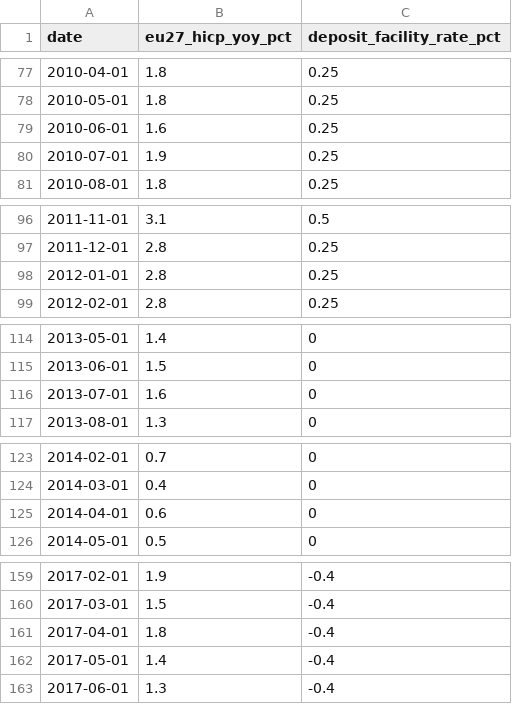
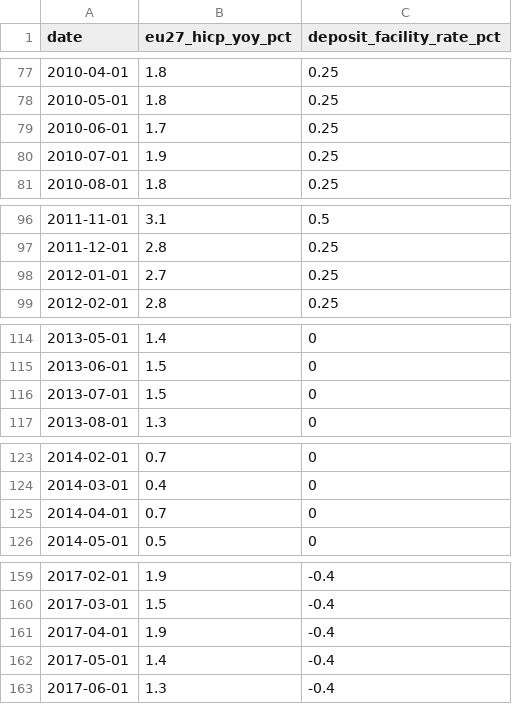
Before and after one commit to prof-apartida/data-exercises, a CSV file: ecb_monetary_policy_monthly.csv, drawn as a sheet; only a part is shown, gaps mark what is left out; the diff covers the shown part only.

Commit message:
Update ECB dataset through August 2026

```diff
--- a/ecb_monetary_policy_monthly.csv
+++ b/ecb_monetary_policy_monthly.csv
@@ -78,3 +78,3 @@ date,eu27_hicp_yoy_pct,deposit_facility_rate_pct
 2010-05-01,1.8,0.25
-2010-06-01,1.6,0.25
+2010-06-01,1.7,0.25
 2010-07-01,1.9,0.25
@@ -97,3 +97,3 @@ date,eu27_hicp_yoy_pct,deposit_facility_rate_pct
 2011-12-01,2.8,0.25
-2012-01-01,2.8,0.25
+2012-01-01,2.7,0.25
 2012-02-01,2.8,0.25
@@ -115,3 +115,3 @@ date,eu27_hicp_yoy_pct,deposit_facility_rate_pct
 2013-06-01,1.5,0
-2013-07-01,1.6,0
+2013-07-01,1.5,0
 2013-08-01,1.3,0
@@ -124,3 +124,3 @@ date,eu27_hicp_yoy_pct,deposit_facility_rate_pct
 2014-03-01,0.4,0
-2014-04-01,0.6,0
+2014-04-01,0.7,0
 2014-05-01,0.5,0
@@ -160,3 +160,3 @@ date,eu27_hicp_yoy_pct,deposit_facility_rate_pct
 2017-03-01,1.5,-0.4
-2017-04-01,1.8,-0.4
+2017-04-01,1.9,-0.4
 2017-05-01,1.4,-0.4
```
Also changed, not shown: 8 added rows and 7 edited cells elsewhere in this file.
